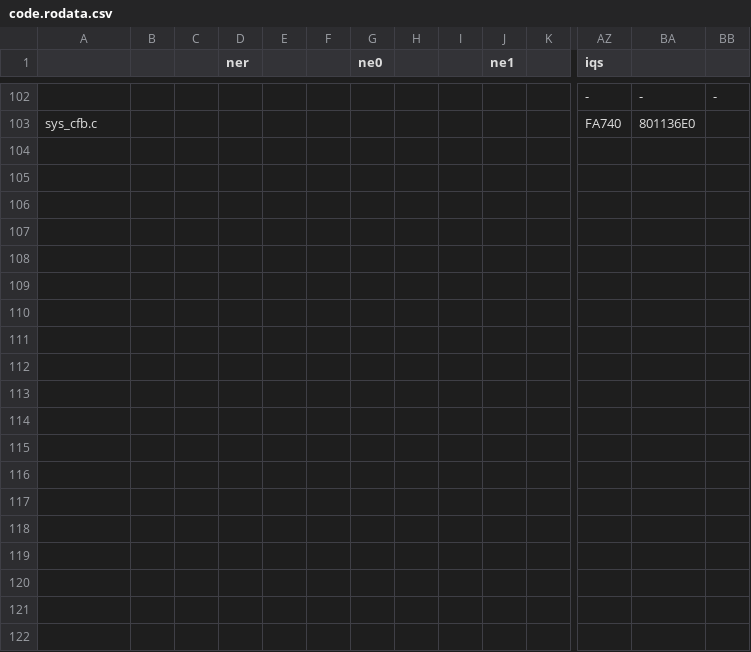
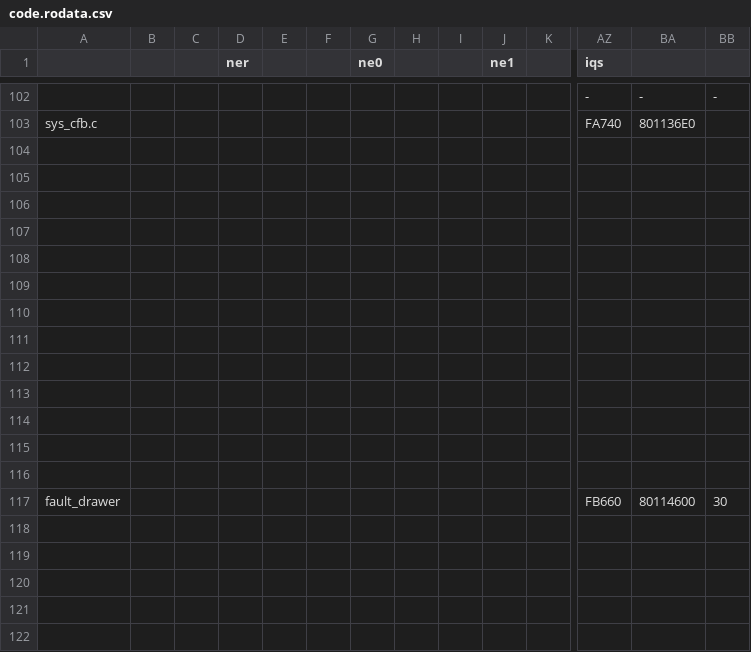
Before and after one commit to Decompollaborate/zelda64_compare, a CSV file: oot/tables/code.rodata.csv, drawn as a sheet; only a part is shown, gaps mark what is left out; rows hold the shown columns only; the diff covers the shown part only; the diff names each change by its address in the sheet, - before the commit and + after, or states it on an @@ line.

```diff
--- a/oot/tables/code.rodata.csv
+++ b/oot/tables/code.rodata.csv
+row 104: (empty)
+row 105: (empty)
+row 106: (empty)
+row 107: (empty)
+row 108: (empty)
+row 109: (empty)
+row 110: (empty)
+row 111: (empty)
+row 112: (empty)
+row 113: (empty)
+row 114: (empty)
+row 115: (empty)
+row 116: (empty)
+row 117: fault_drawer |  |  |  |  |  |  |  |  |  |  | FB660 | 80114600 | 30
+row 118: (empty)
+row 119: (empty)
+row 120: (empty)
+row 121: (empty)
+row 122: (empty)
```
Also changed, not shown: 24 added rows elsewhere in this file, oot/cpmd/tables/functions.csv, oot/iqs/tables/files_code.csv, 23 other files.
